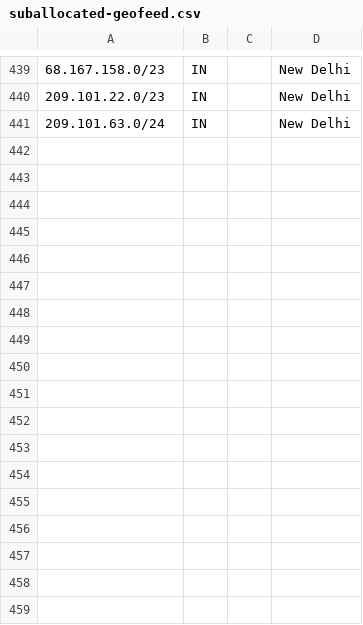
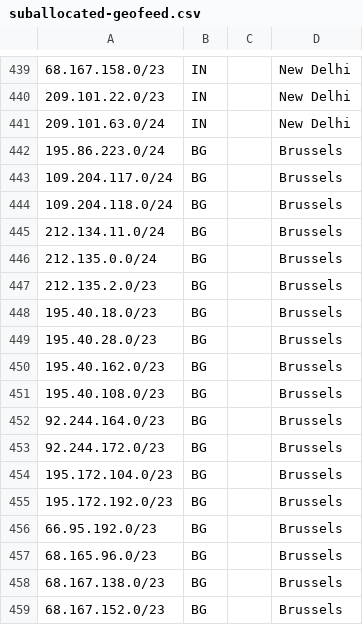
Before and after one commit to code200noc/code200noc.github.io, a CSV file: suballocated-geofeed.csv, drawn as a sheet; only a part is shown, gaps mark what is left out; the diff names each change by its address in the sheet, - before the commit and + after, or states it on an @@ line.

Commit message:
Update suballocated-geofeed.csv

```diff
--- a/suballocated-geofeed.csv
+++ b/suballocated-geofeed.csv
+row 442: 195.86.223.0/24 | BG |  | Brussels
+row 443: 109.204.117.0/24 | BG |  | Brussels
+row 444: 109.204.118.0/24 | BG |  | Brussels
+row 445: 212.134.11.0/24 | BG |  | Brussels
+row 446: 212.135.0.0/24 | BG |  | Brussels
+row 447: 212.135.2.0/23 | BG |  | Brussels
+row 448: 195.40.18.0/23 | BG |  | Brussels
+row 449: 195.40.28.0/23 | BG |  | Brussels
+row 450: 195.40.162.0/23 | BG |  | Brussels
+row 451: 195.40.108.0/23 | BG |  | Brussels
+row 452: 92.244.164.0/23 | BG |  | Brussels
+row 453: 92.244.172.0/23 | BG |  | Brussels
+row 454: 195.172.104.0/23 | BG |  | Brussels
+row 455: 195.172.192.0/23 | BG |  | Brussels
+row 456: 66.95.192.0/23 | BG |  | Brussels
+row 457: 68.165.96.0/23 | BG |  | Brussels
+row 458: 68.167.138.0/23 | BG |  | Brussels
+row 459: 68.167.152.0/23 | BG |  | Brussels
```
